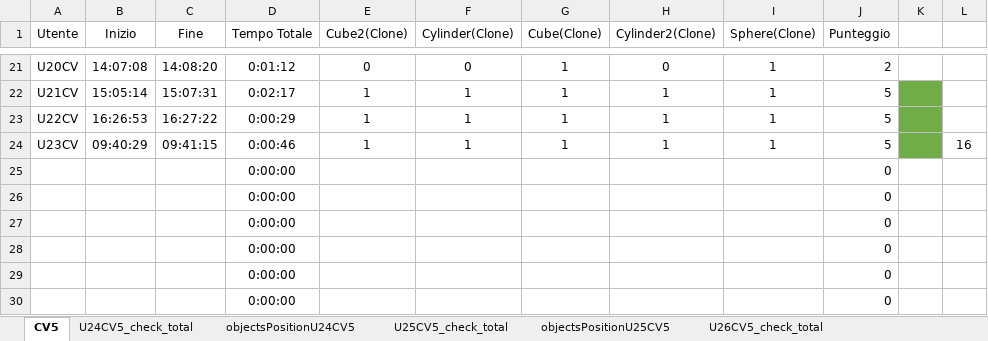
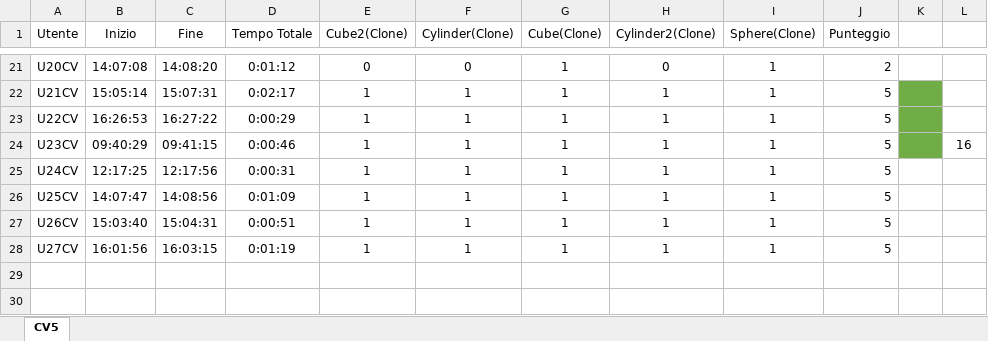
Before and after one commit to piovesanaedoardo/HapticMemorySequence, an Excel workbook: objectsPositionCV5.xlsx, sheet CV5, drawn as a sheet; only a part is shown, gaps mark what is left out; values as stored, in another font and other column widths than the file's, no borders; removed rows and columns are numbered as before the commit, all else as after; the diff names each change by its address in the sheet, - before the commit and + after, or states it on an @@ line.

```diff
--- a/objectsPositionCV5.xlsx (sheet CV5)
+++ b/objectsPositionCV5.xlsx (sheet CV5)
@@ sheet tab hidden: U24CV5_check_total @@
@@ sheet tab hidden: objectsPositionU24CV5 @@
@@ sheet tab hidden: U25CV5_check_total @@
@@ sheet tab hidden: objectsPositionU25CV5 @@
@@ sheet tab hidden: U26CV5_check_total @@
-row 25:  |  |  | 0:00:00 |  |  |  |  |  | 0
-row 26:  |  |  | 0:00:00 |  |  |  |  |  | 0
-row 27:  |  |  | 0:00:00 |  |  |  |  |  | 0
-row 28:  |  |  | 0:00:00 |  |  |  |  |  | 0
-row 29:  |  |  | 0:00:00 |  |  |  |  |  | 0
-row 30:  |  |  | 0:00:00 |  |  |  |  |  | 0
+row 25: U24CV | 12:17:25 | 12:17:56 | 0:00:31 | 1 | 1 | 1 | 1 | 1 | 5
+row 26: U25CV | 14:07:47 | 14:08:56 | 0:01:09 | 1 | 1 | 1 | 1 | 1 | 5
+row 27: U26CV | 15:03:40 | 15:04:31 | 0:00:51 | 1 | 1 | 1 | 1 | 1 | 5
+row 28: U27CV | 16:01:56 | 16:03:15 | 0:01:19 | 1 | 1 | 1 | 1 | 1 | 5
```
Also changed, not shown: other sheet tabs, objectsPositionCV10.xlsx, objectsPositionSG3.xlsx, 7 other files.
